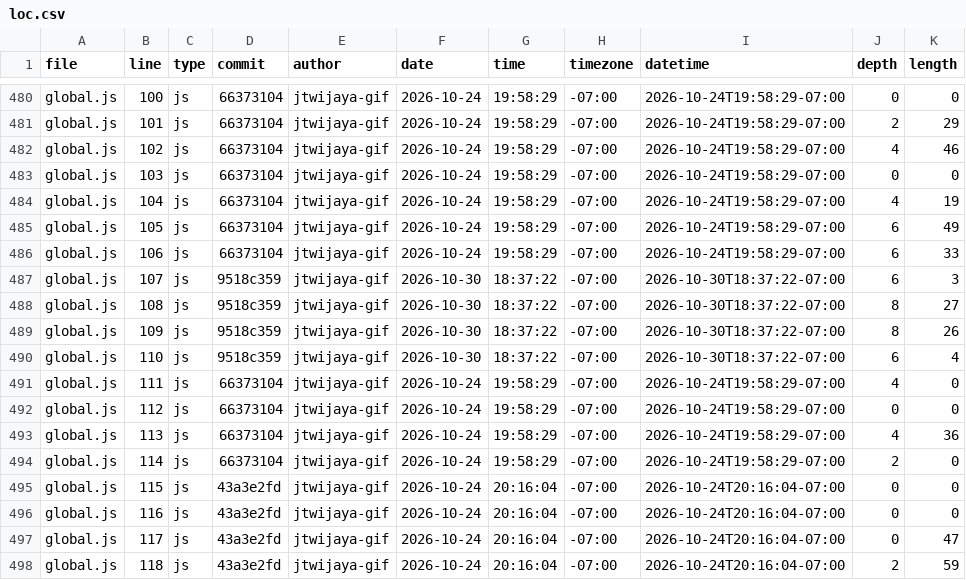
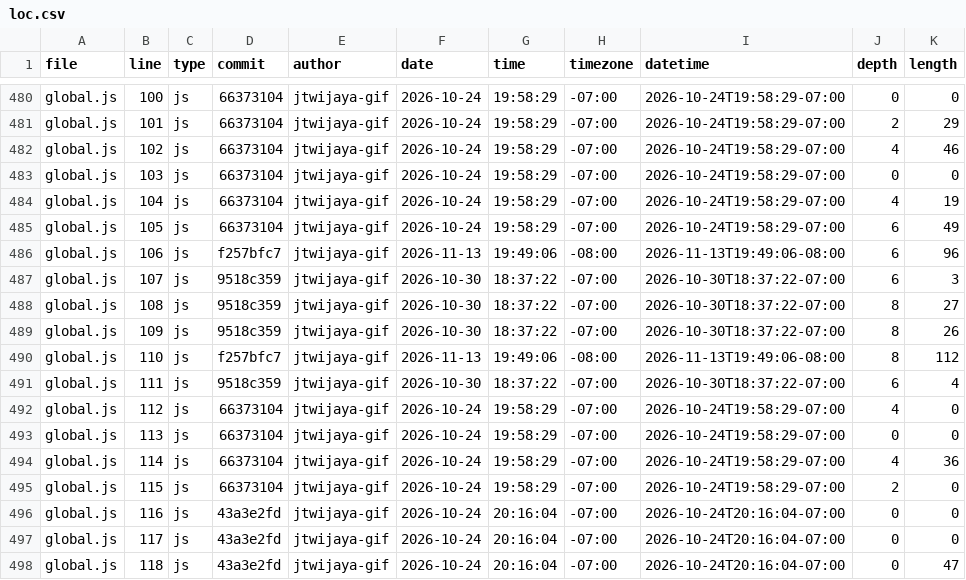
Before and after one commit to jtwijaya-gif/portfolio, a CSV file: meta/loc.csv, drawn as a sheet; only a part is shown, gaps mark what is left out; the diff covers the shown part only.

Commit message:
update meta page commit data

```diff
--- a/meta/loc.csv
+++ b/meta/loc.csv
@@ -485,3 +485,3 @@ global.js,104,js,66373104,jtwijaya-gif,2026-10-24,19:58:29,-07:00,2026-10-24T19:
 global.js,105,js,66373104,jtwijaya-gif,2026-10-24,19:58:29,-07:00,2026-10-24T19:58:29-07:00,6,49
-global.js,106,js,66373104,jtwijaya-gif,2026-10-24,19:58:29,-07:00,2026-10-24T19:58:29-07:00,6,33
+global.js,106,js,f257bfc7,jtwijaya-gif,2026-11-13,19:49:06,-08:00,2026-11-13T19:49:06-08:00,6,96
 global.js,107,js,9518c359,jtwijaya-gif,2026-10-30,18:37:22,-07:00,2026-10-30T18:37:22-07:00,6,3
@@ -489,10 +489,10 @@ global.js,108,js,9518c359,jtwijaya-gif,2026-10-30,18:37:22,-07:00,2026-10-30T18:
 global.js,109,js,9518c359,jtwijaya-gif,2026-10-30,18:37:22,-07:00,2026-10-30T18:37:22-07:00,8,26
-global.js,110,js,9518c359,jtwijaya-gif,2026-10-30,18:37:22,-07:00,2026-10-30T18:37:22-07:00,6,4
-global.js,111,js,66373104,jtwijaya-gif,2026-10-24,19:58:29,-07:00,2026-10-24T19:58:29-07:00,4,0
-global.js,112,js,66373104,jtwijaya-gif,2026-10-24,19:58:29,-07:00,2026-10-24T19:58:29-07:00,0,0
-global.js,113,js,66373104,jtwijaya-gif,2026-10-24,19:58:29,-07:00,2026-10-24T19:58:29-07:00,4,36
-global.js,114,js,66373104,jtwijaya-gif,2026-10-24,19:58:29,-07:00,2026-10-24T19:58:29-07:00,2,0
-global.js,115,js,43a3e2fd,jtwijaya-gif,2026-10-24,20:16:04,-07:00,2026-10-24T20:16:04-07:00,0,0
+global.js,110,js,f257bfc7,jtwijaya-gif,2026-11-13,19:49:06,-08:00,2026-11-13T19:49:06-08:00,8,112
+global.js,111,js,9518c359,jtwijaya-gif,2026-10-30,18:37:22,-07:00,2026-10-30T18:37:22-07:00,6,4
+global.js,112,js,66373104,jtwijaya-gif,2026-10-24,19:58:29,-07:00,2026-10-24T19:58:29-07:00,4,0
+global.js,113,js,66373104,jtwijaya-gif,2026-10-24,19:58:29,-07:00,2026-10-24T19:58:29-07:00,0,0
+global.js,114,js,66373104,jtwijaya-gif,2026-10-24,19:58:29,-07:00,2026-10-24T19:58:29-07:00,4,36
+global.js,115,js,66373104,jtwijaya-gif,2026-10-24,19:58:29,-07:00,2026-10-24T19:58:29-07:00,2,0
 global.js,116,js,43a3e2fd,jtwijaya-gif,2026-10-24,20:16:04,-07:00,2026-10-24T20:16:04-07:00,0,0
-global.js,117,js,43a3e2fd,jtwijaya-gif,2026-10-24,20:16:04,-07:00,2026-10-24T20:16:04-07:00,0,47
-global.js,118,js,43a3e2fd,jtwijaya-gif,2026-10-24,20:16:04,-07:00,2026-10-24T20:16:04-07:00,2,59
+global.js,117,js,43a3e2fd,jtwijaya-gif,2026-10-24,20:16:04,-07:00,2026-10-24T20:16:04-07:00,0,0
+global.js,118,js,43a3e2fd,jtwijaya-gif,2026-10-24,20:16:04,-07:00,2026-10-24T20:16:04-07:00,0,47
```
Also changed, not shown: 1 added row and 5 edited cells elsewhere in this file.
